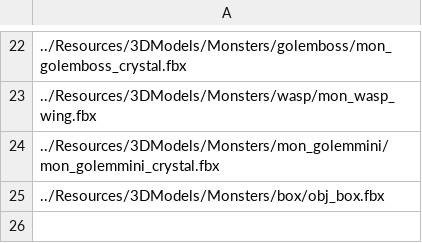
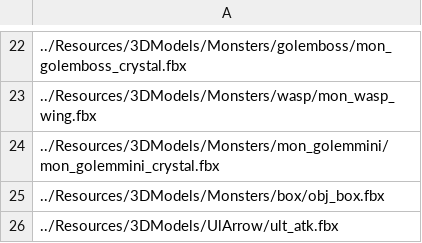
Before and after one commit to ParagonGA4th/GAFinalProject, a CSV file: ParagonEngine/ResourceList/14_InstancingExceptionModels.csv, drawn as a sheet; only a part is shown, gaps mark what is left out; the diff names each change by its address in the sheet, - before the commit and + after, or states it on an @@ line.

```diff
--- a/ParagonEngine/ResourceList/14_InstancingExceptionModels.csv
+++ b/ParagonEngine/ResourceList/14_InstancingExceptionModels.csv
+row 26: ../Resources/3DModels/UlArrow/ult_atk.fbx
```
Also changed, not shown: 8 other files.
